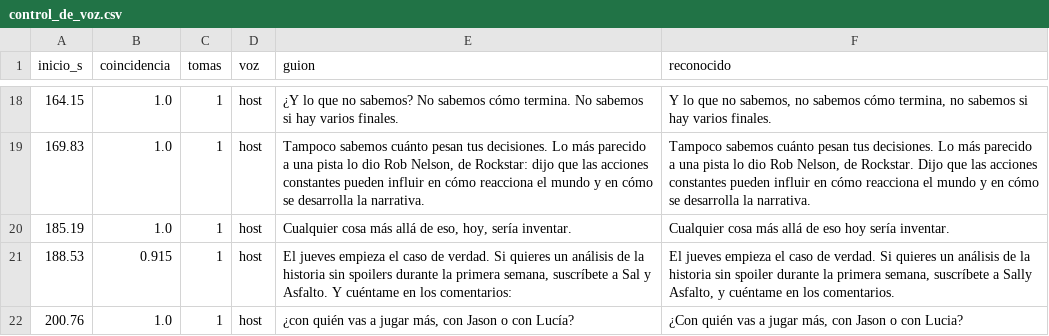
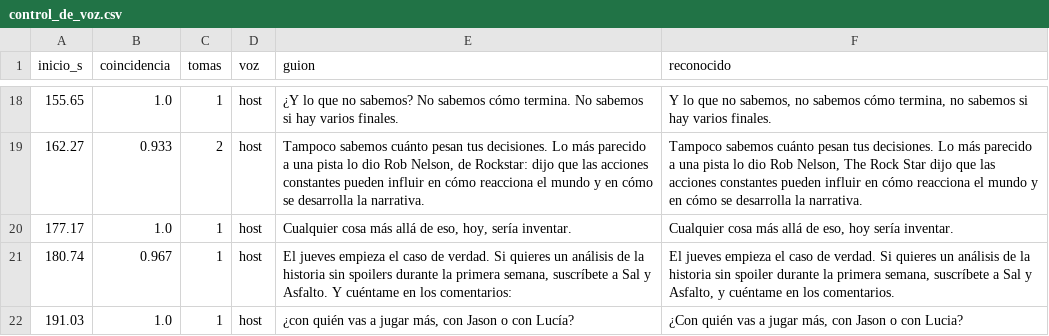
Before and after one commit to felipemalo42-dot/Claude-ia, a CSV file: VIDEO_05/recursos/control_de_voz.csv, drawn as a sheet; only a part is shown, gaps mark what is left out; the diff covers the shown part only.

```diff
--- a/VIDEO_05/recursos/control_de_voz.csv
+++ b/VIDEO_05/recursos/control_de_voz.csv
@@ -18,5 +18,5 @@ inicio_s;coincidencia;tomas;voz;guion;reconocido
-164.15;1.0;1;host;¿Y lo que no sabemos? No sabemos cómo termina. No sabemos si hay varios finales.;Y lo que no sabemos, no sabemos cómo termina, no sabemos si hay varios finales.
-169.83;1.0;1;host;Tampoco sabemos cuánto pesan tus decisiones. Lo más parecido a una pista lo dio Rob Nelson, de Rockstar: dijo que las acciones constantes pueden influir en cómo reacciona el mundo y en cómo se desarrolla la narrativa.;Tampoco sabemos cuánto pesan tus decisiones. Lo más parecido a una pista lo dio Rob Nelson, de Rockstar. Dijo que las acciones constantes pueden influir en cómo reacciona el mundo y en cómo se desarrolla la narrativa.
-185.19;1.0;1;host;Cualquier cosa más allá de eso, hoy, sería inventar.;Cualquier cosa más allá de eso hoy sería inventar.
-188.53;0.915;1;host;El jueves empieza el caso de verdad. Si quieres un análisis de la historia sin spoilers durante la primera semana, suscríbete a Sal y Asfalto. Y cuéntame en los comentarios:;El jueves empieza el caso de verdad. Si quieres un análisis de la historia sin spoiler durante la primera semana, suscríbete a Sally Asfalto, y cuéntame en los comentarios.
-200.76;1.0;1;host;¿con quién vas a jugar más, con Jason o con Lucía?;¿Con quién vas a jugar más, con Jason o con Lucia?
+155.65;1.0;1;host;¿Y lo que no sabemos? No sabemos cómo termina. No sabemos si hay varios finales.;Y lo que no sabemos, no sabemos cómo termina, no sabemos si hay varios finales.
+162.27;0.933;2;host;Tampoco sabemos cuánto pesan tus decisiones. Lo más parecido a una pista lo dio Rob Nelson, de Rockstar: dijo que las acciones constantes pueden influir en cómo reacciona el mundo y en cómo se desarrolla la narrativa.;Tampoco sabemos cuánto pesan tus decisiones. Lo más parecido a una pista lo dio Rob Nelson, The Rock Star dijo que las acciones constantes pueden influir en cómo reacciona el mundo y en cómo se desarrolla la narrativa.
+177.17;1.0;1;host;Cualquier cosa más allá de eso, hoy, sería inventar.;Cualquier cosa más allá de eso, hoy sería inventar.
+180.74;0.967;1;host;El jueves empieza el caso de verdad. Si quieres un análisis de la historia sin spoilers durante la primera semana, suscríbete a Sal y Asfalto. Y cuéntame en los comentarios:;El jueves empieza el caso de verdad. Si quieres un análisis de la historia sin spoiler durante la primera semana, suscríbete a Sal y Asfalto, y cuéntame en los comentarios.
+191.03;1.0;1;host;¿con quién vas a jugar más, con Jason o con Lucía?;¿Con quién vas a jugar más, con Jason o con Lucia?
```
Also changed, not shown: 2 added rows, 2 removed rows and 28 edited cells elsewhere in this file, VIDEO_05/marcas_de_tiempo.csv, 11 other files.
